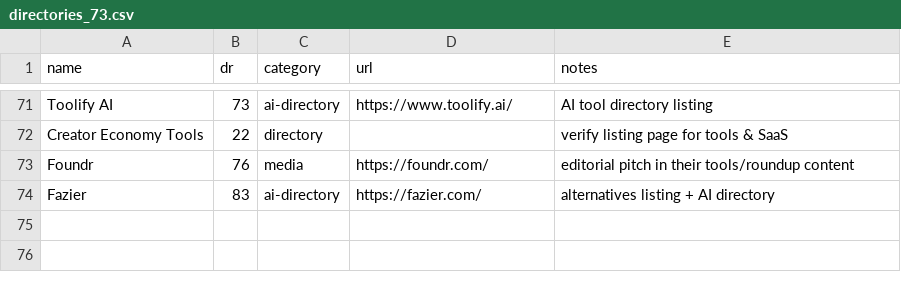
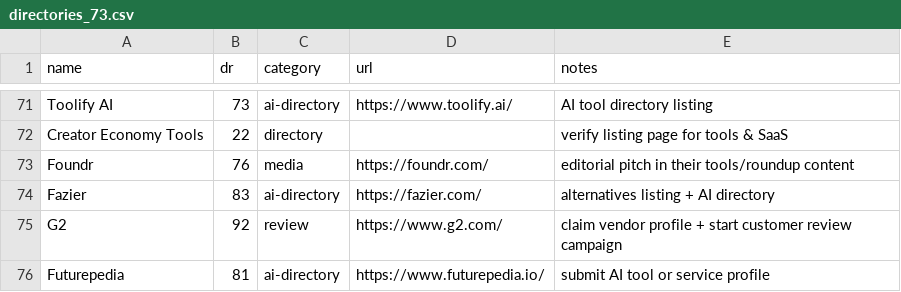
Before and after one commit to Goldy1470/seoforge, a CSV file: data/directories_73.csv, drawn as a sheet; only a part is shown, gaps mark what is left out; the diff names each change by its address in the sheet, - before the commit and + after, or states it on an @@ line.

Commit message:
data: directories 73 -> 75

```diff
--- a/data/directories_73.csv
+++ b/data/directories_73.csv
+row 75: G2 | 92 | review | https://www.g2.com/ | claim vendor profile + start customer review campaign
+row 76: Futurepedia | 81 | ai-directory | https://www.futurepedia.io/ | submit AI tool or service profile
```
Also changed, not shown: 1 other file.
